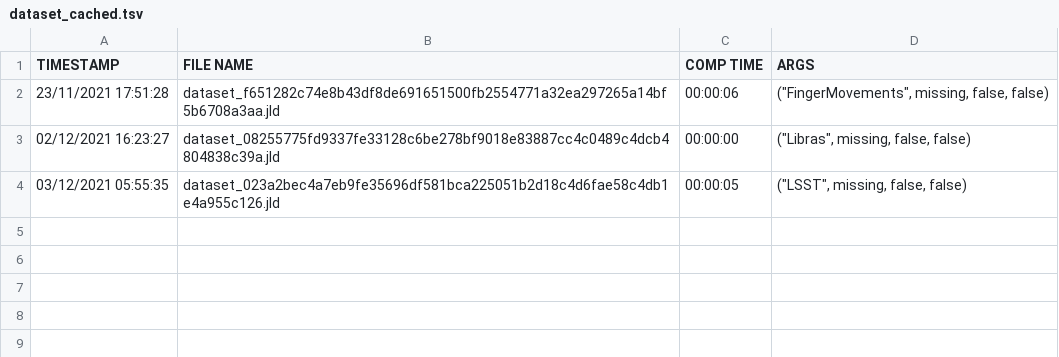
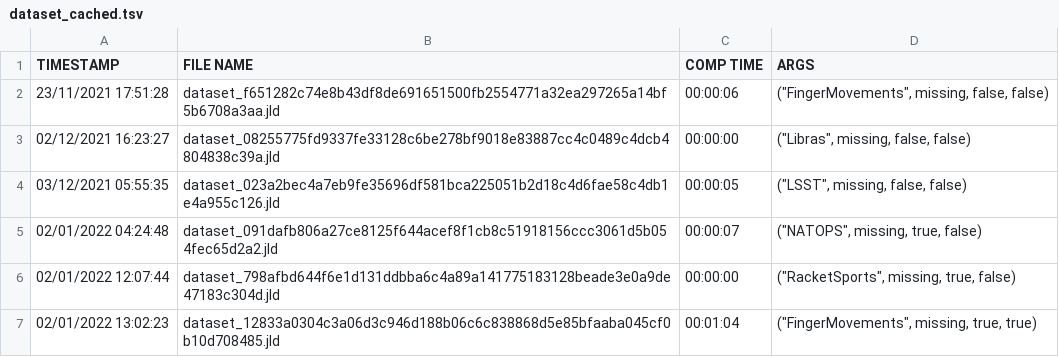
Before and after one commit to giopaglia/ModalDecisionTrees.jl, a TSV file: use/MTSC-more_dataseeds-v5-better/data_cache/dataset_cached.tsv, drawn as a sheet; the diff names each change by its address in the sheet, - before the commit and + after, or states it on an @@ line.

```diff
--- a/use/MTSC-more_dataseeds-v5-better/data_cache/dataset_cached.tsv
+++ b/use/MTSC-more_dataseeds-v5-better/data_cache/dataset_cached.tsv
+row 5: 02/01/2022 04:24:48 | dataset_091dafb806a27ce8125f644acef8f1cb8c51918156ccc3061d5b054fec65d2a2.jld | 00:00:07 | ("NATOPS", missing, true, false)
+row 6: 02/01/2022 12:07:44 | dataset_798afbd644f6e1d131ddbba6c4a89a141775183128beade3e0a9de47183c304d.jld | 00:00:00 | ("RacketSports", missing, true, false)
+row 7: 02/01/2022 13:02:23 | dataset_12833a0304c3a06d3c946d188b06c6c838868d5e85bfaaba045cf0b10d708485.jld | 00:01:04 | ("FingerMovements", missing, true, true)
```
Also changed, not shown: use/neuro-symbolic/IJCAI22-v7-fix-flattened/data_cache/dataset_cached.tsv, 4 other files.
